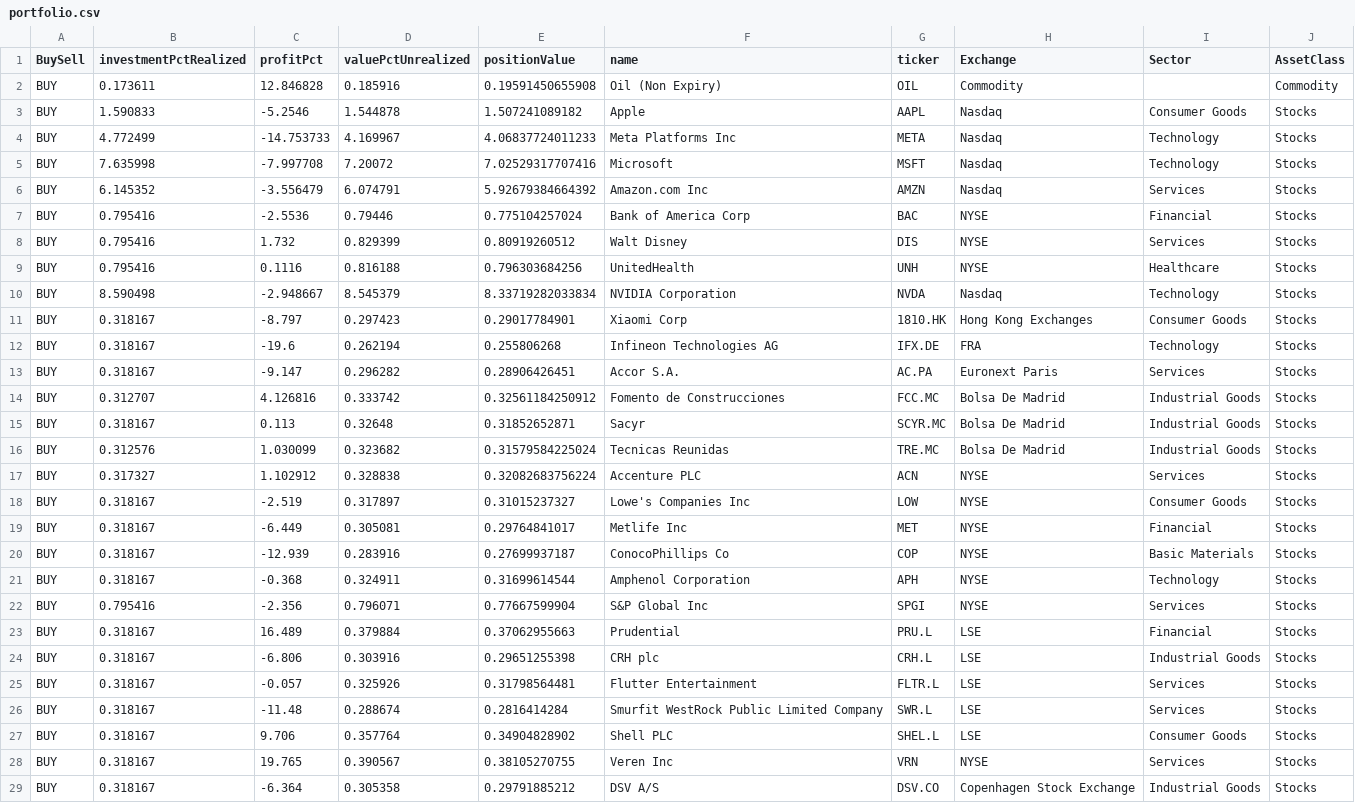
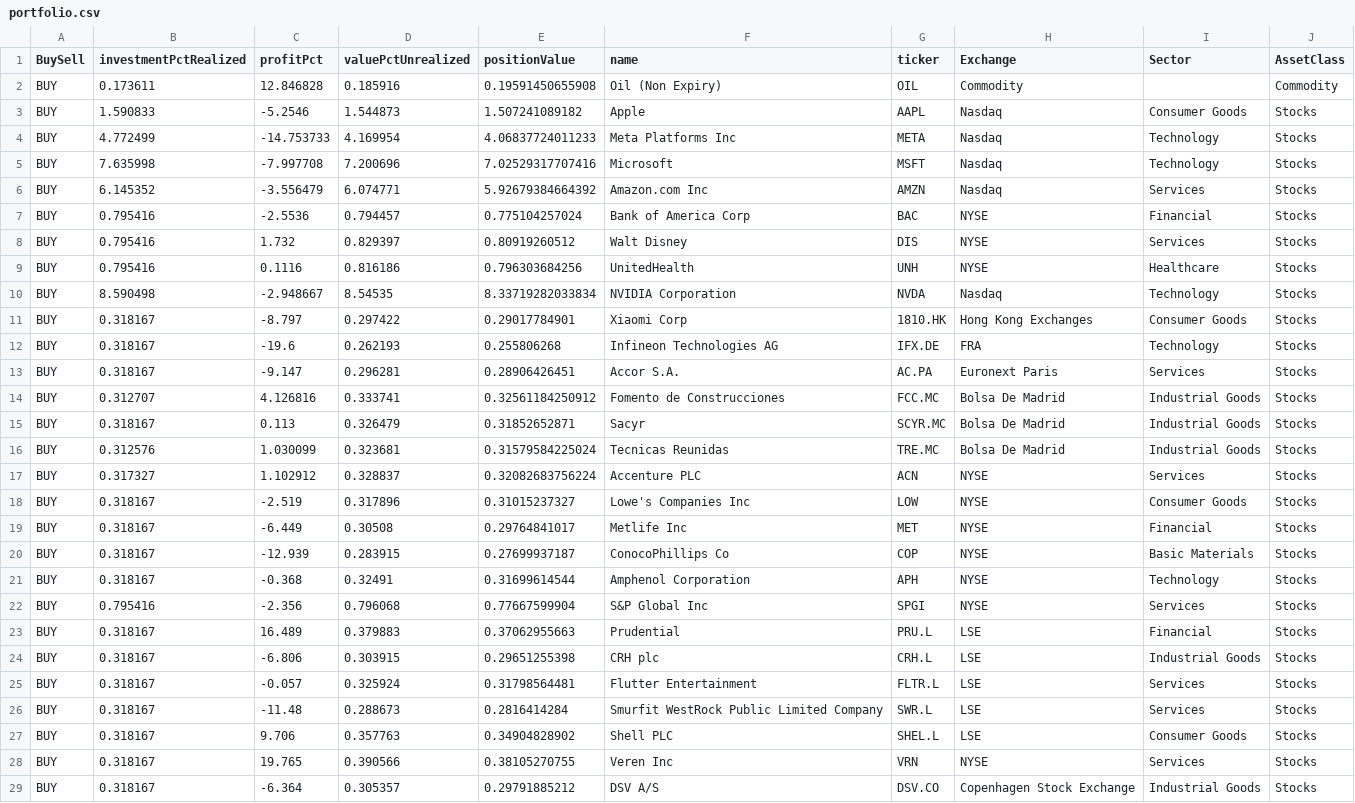
Before and after one commit to weirdapps/etorotrade, a CSV file: yahoofinance/input/portfolio.csv, drawn as a sheet; only a part is shown; the diff covers the shown part only.

Commit message:
fix portfolio download

```diff
--- a/yahoofinance/input/portfolio.csv
+++ b/yahoofinance/input/portfolio.csv
@@ -2,28 +2,28 @@ BuySell,investmentPctRealized,profitPct,valuePctUnrealized,positionValue,name,ti
 BUY,0.173611,12.846828,0.185916,0.19591450655908,Oil (Non Expiry),OIL,Commodity,,Commodity
-BUY,1.590833,-5.2546,1.544878,1.507241089182,Apple,AAPL,Nasdaq,Consumer Goods,Stocks
-BUY,4.772499,-14.753733,4.169967,4.06837724011233,Meta Platforms Inc,META,Nasdaq,Technology,Stocks
-BUY,7.635998,-7.997708,7.20072,7.02529317707416,Microsoft,MSFT,Nasdaq,Technology,Stocks
-BUY,6.145352,-3.556479,6.074791,5.92679384664392,Amazon.com Inc,AMZN,Nasdaq,Services,Stocks
-BUY,0.795416,-2.5536,0.79446,0.775104257024,Bank of America Corp,BAC,NYSE,Financial,Stocks
-BUY,0.795416,1.732,0.829399,0.80919260512,Walt Disney,DIS,NYSE,Services,Stocks
-BUY,0.795416,0.1116,0.816188,0.796303684256,UnitedHealth,UNH,NYSE,Healthcare,Stocks
-BUY,8.590498,-2.948667,8.545379,8.33719282033834,NVIDIA Corporation,NVDA,Nasdaq,Technology,Stocks
-BUY,0.318167,-8.797,0.297423,0.29017784901,Xiaomi Corp,1810.HK,Hong Kong Exchanges,Consumer Goods,Stocks
-BUY,0.318167,-19.6,0.262194,0.255806268,Infineon Technologies AG,IFX.DE,FRA,Technology,Stocks
-BUY,0.318167,-9.147,0.296282,0.28906426451,Accor S.A.,AC.PA,Euronext Paris,Services,Stocks
-BUY,0.312707,4.126816,0.333742,0.32561184250912,Fomento de Construcciones,FCC.MC,Bolsa De Madrid,Industrial Goods,Stocks
-BUY,0.318167,0.113,0.32648,0.31852652871,Sacyr,SCYR.MC,Bolsa De Madrid,Industrial Goods,Stocks
-BUY,0.312576,1.030099,0.323682,0.31579584225024,Tecnicas Reunidas,TRE.MC,Bolsa De Madrid,Industrial Goods,Stocks
-BUY,0.317327,1.102912,0.328838,0.32082683756224,Accenture PLC,ACN,NYSE,Services,Stocks
-BUY,0.318167,-2.519,0.317897,0.31015237327,Lowe's Companies Inc,LOW,NYSE,Consumer Goods,Stocks
-BUY,0.318167,-6.449,0.305081,0.29764841017,Metlife Inc,MET,NYSE,Financial,Stocks
-BUY,0.318167,-12.939,0.283916,0.27699937187,ConocoPhillips Co,COP,NYSE,Basic Materials,Stocks
-BUY,0.318167,-0.368,0.324911,0.31699614544,Amphenol Corporation,APH,NYSE,Technology,Stocks
-BUY,0.795416,-2.356,0.796071,0.77667599904,S&P Global Inc,SPGI,NYSE,Services,Stocks
-BUY,0.318167,16.489,0.379884,0.37062955663,Prudential,PRU.L,LSE,Financial,Stocks
-BUY,0.318167,-6.806,0.303916,0.29651255398,CRH plc,CRH.L,LSE,Industrial Goods,Stocks
-BUY,0.318167,-0.057,0.325926,0.31798564481,Flutter Entertainment,FLTR.L,LSE,Services,Stocks
-BUY,0.318167,-11.48,0.288674,0.2816414284,Smurfit WestRock Public Limited Company,SWR.L,LSE,Services,Stocks
-BUY,0.318167,9.706,0.357764,0.34904828902,Shell PLC,SHEL.L,LSE,Consumer Goods,Stocks
-BUY,0.318167,19.765,0.390567,0.38105270755,Veren Inc,VRN,NYSE,Services,Stocks
-BUY,0.318167,-6.364,0.305358,0.29791885212,DSV A/S,DSV.CO,Copenhagen Stock Exchange,Industrial Goods,Stocks
+BUY,1.590833,-5.2546,1.544873,1.507241089182,Apple,AAPL,Nasdaq,Consumer Goods,Stocks
+BUY,4.772499,-14.753733,4.169954,4.06837724011233,Meta Platforms Inc,META,Nasdaq,Technology,Stocks
+BUY,7.635998,-7.997708,7.200696,7.02529317707416,Microsoft,MSFT,Nasdaq,Technology,Stocks
+BUY,6.145352,-3.556479,6.074771,5.92679384664392,Amazon.com Inc,AMZN,Nasdaq,Services,Stocks
+BUY,0.795416,-2.5536,0.794457,0.775104257024,Bank of America Corp,BAC,NYSE,Financial,Stocks
+BUY,0.795416,1.732,0.829397,0.80919260512,Walt Disney,DIS,NYSE,Services,Stocks
+BUY,0.795416,0.1116,0.816186,0.796303684256,UnitedHealth,UNH,NYSE,Healthcare,Stocks
+BUY,8.590498,-2.948667,8.54535,8.33719282033834,NVIDIA Corporation,NVDA,Nasdaq,Technology,Stocks
+BUY,0.318167,-8.797,0.297422,0.29017784901,Xiaomi Corp,1810.HK,Hong Kong Exchanges,Consumer Goods,Stocks
+BUY,0.318167,-19.6,0.262193,0.255806268,Infineon Technologies AG,IFX.DE,FRA,Technology,Stocks
+BUY,0.318167,-9.147,0.296281,0.28906426451,Accor S.A.,AC.PA,Euronext Paris,Services,Stocks
+BUY,0.312707,4.126816,0.333741,0.32561184250912,Fomento de Construcciones,FCC.MC,Bolsa De Madrid,Industrial Goods,Stocks
+BUY,0.318167,0.113,0.326479,0.31852652871,Sacyr,SCYR.MC,Bolsa De Madrid,Industrial Goods,Stocks
+BUY,0.312576,1.030099,0.323681,0.31579584225024,Tecnicas Reunidas,TRE.MC,Bolsa De Madrid,Industrial Goods,Stocks
+BUY,0.317327,1.102912,0.328837,0.32082683756224,Accenture PLC,ACN,NYSE,Services,Stocks
+BUY,0.318167,-2.519,0.317896,0.31015237327,Lowe's Companies Inc,LOW,NYSE,Consumer Goods,Stocks
+BUY,0.318167,-6.449,0.30508,0.29764841017,Metlife Inc,MET,NYSE,Financial,Stocks
+BUY,0.318167,-12.939,0.283915,0.27699937187,ConocoPhillips Co,COP,NYSE,Basic Materials,Stocks
+BUY,0.318167,-0.368,0.32491,0.31699614544,Amphenol Corporation,APH,NYSE,Technology,Stocks
+BUY,0.795416,-2.356,0.796068,0.77667599904,S&P Global Inc,SPGI,NYSE,Services,Stocks
+BUY,0.318167,16.489,0.379883,0.37062955663,Prudential,PRU.L,LSE,Financial,Stocks
+BUY,0.318167,-6.806,0.303915,0.29651255398,CRH plc,CRH.L,LSE,Industrial Goods,Stocks
+BUY,0.318167,-0.057,0.325924,0.31798564481,Flutter Entertainment,FLTR.L,LSE,Services,Stocks
+BUY,0.318167,-11.48,0.288673,0.2816414284,Smurfit WestRock Public Limited Company,SWR.L,LSE,Services,Stocks
+BUY,0.318167,9.706,0.357763,0.34904828902,Shell PLC,SHEL.L,LSE,Consumer Goods,Stocks
+BUY,0.318167,19.765,0.390566,0.38105270755,Veren Inc,VRN,NYSE,Services,Stocks
+BUY,0.318167,-6.364,0.305357,0.29791885212,DSV A/S,DSV.CO,Copenhagen Stock Exchange,Industrial Goods,Stocks
```
Also changed, not shown: 90 edited cells elsewhere in this file, yahoofinance/output/portfolio.csv.
